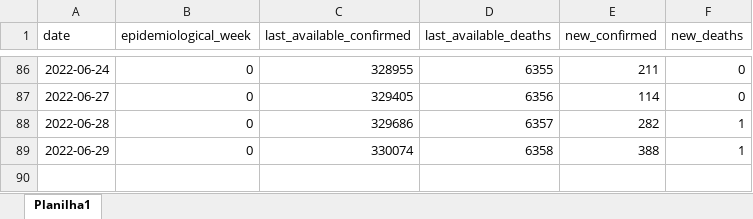
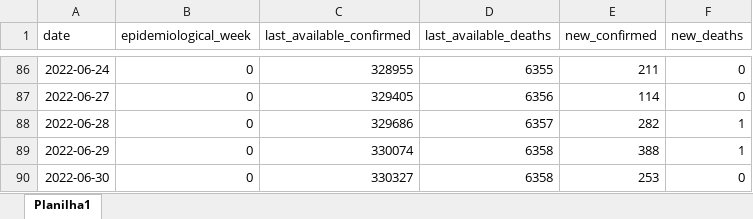
Before and after one commit to dadosabertossergipe/covid19, an Excel workbook: br-se-covid19-casos-obitos/input/casos_obitos_sergipe.xlsx, sheet Planilha1, drawn as a sheet; only a part is shown, gaps mark what is left out; values as stored, in another font and other column widths than the file's, no borders; the diff names each change by its address in the sheet, - before the commit and + after, or states it on an @@ line.

Commit message:
Atualização com dados de casos/óbitos de 30/06/22

```diff
--- a/br-se-covid19-casos-obitos/input/casos_obitos_sergipe.xlsx (sheet Planilha1)
+++ b/br-se-covid19-casos-obitos/input/casos_obitos_sergipe.xlsx (sheet Planilha1)
+row 90: 2022-06-30 | 0 | 330327 | 6358 | 253 | 0
```
Also changed, not shown: 2 other files.
